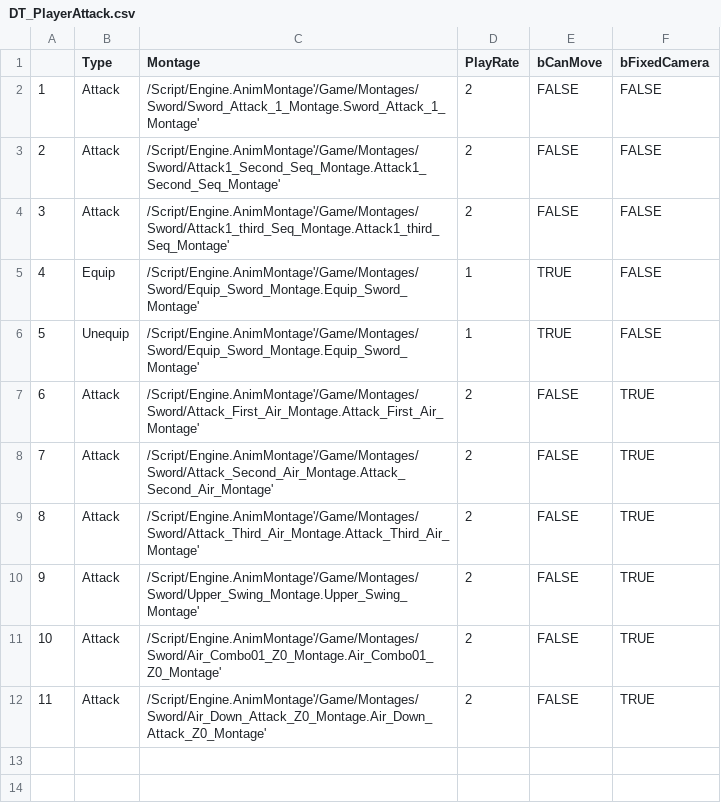
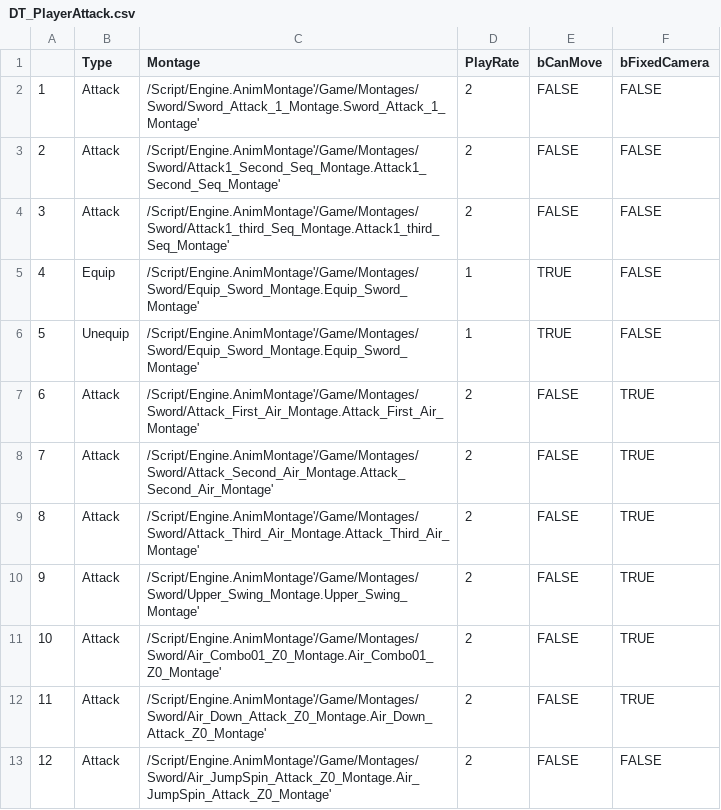
Before and after one commit to chd4433/Unreal02, a CSV file: Content/Weapons/DT_PlayerAttack.csv, drawn as a sheet; the diff names each change by its address in the sheet, - before the commit and + after, or states it on an @@ line.

```diff
--- a/Content/Weapons/DT_PlayerAttack.csv
+++ b/Content/Weapons/DT_PlayerAttack.csv
+row 13: 12 | Attack | /Script/Engine.AnimMontage'/Game/Montages/Sword/Air_JumpSpin_Attack_Z0_Montage.Air_JumpSpin_Attack_Z0_Montage' | 2 | FALSE | FALSE
```
Also changed, not shown: Content/Weapons/DT_DamagedData.csv, 10 other files.
